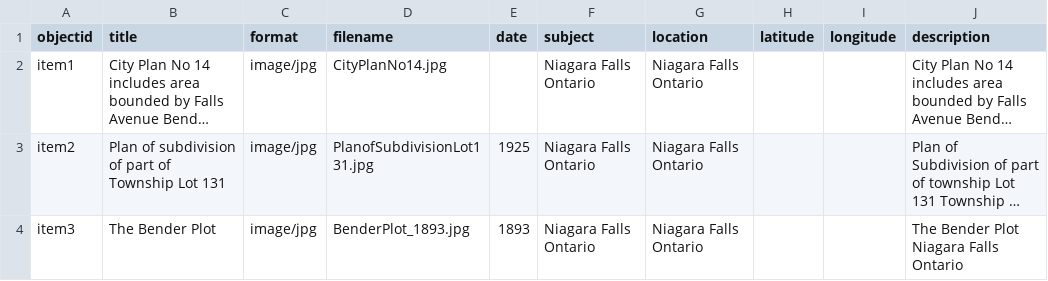
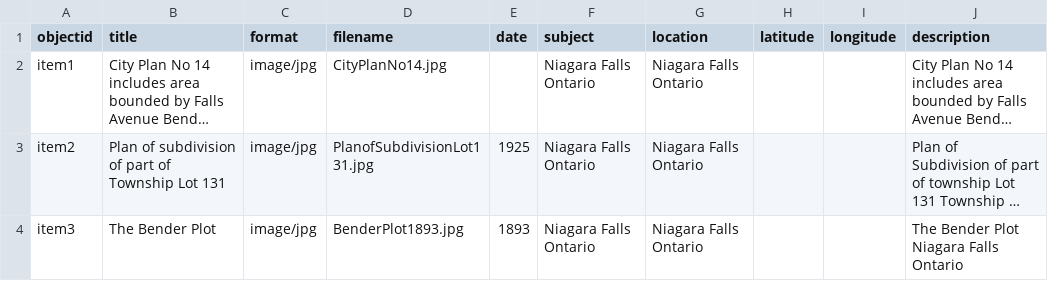
Before and after one commit to chantalcameron/City-of-Niagara-Falls-Plans, a CSV file: _data/metadata-CityofNiagaraFallsPlans.csv, drawn as a sheet; long unchanged cells end in …; the diff names each change by its address in the sheet, - before the commit and + after, or states it on an @@ line.

Commit message:
Update metadata-CityofNiagaraFallsPlans.csv

```diff
--- a/_data/metadata-CityofNiagaraFallsPlans.csv
+++ b/_data/metadata-CityofNiagaraFallsPlans.csv
-D4 (filename): BenderPlot_1893.jpg
+D4 (filename): BenderPlot1893.jpg
```
